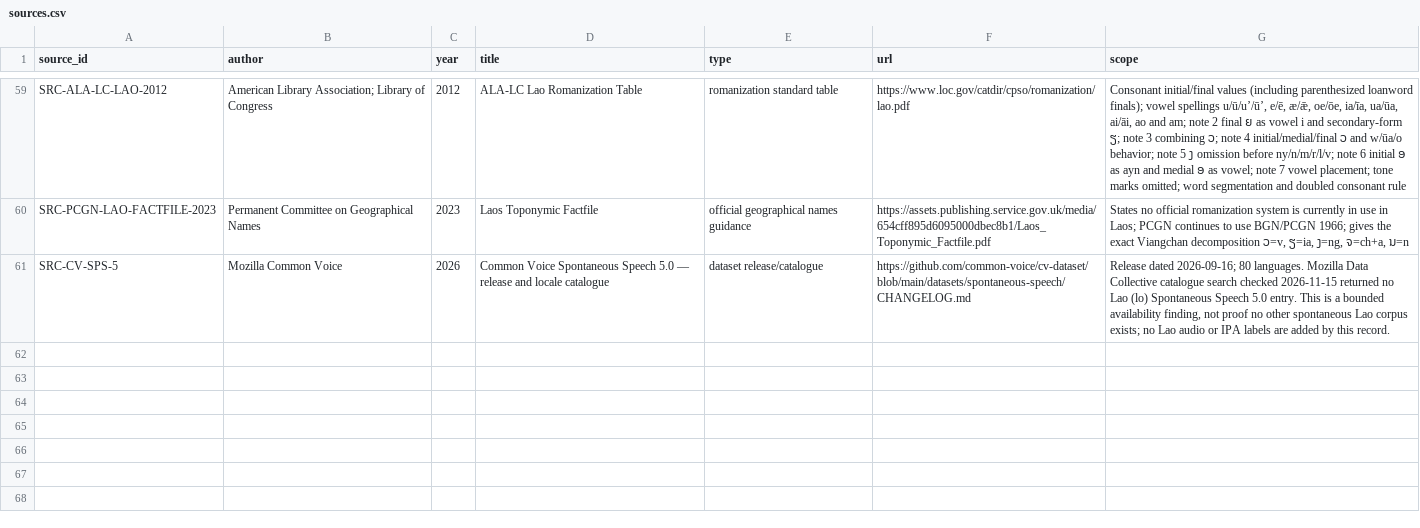
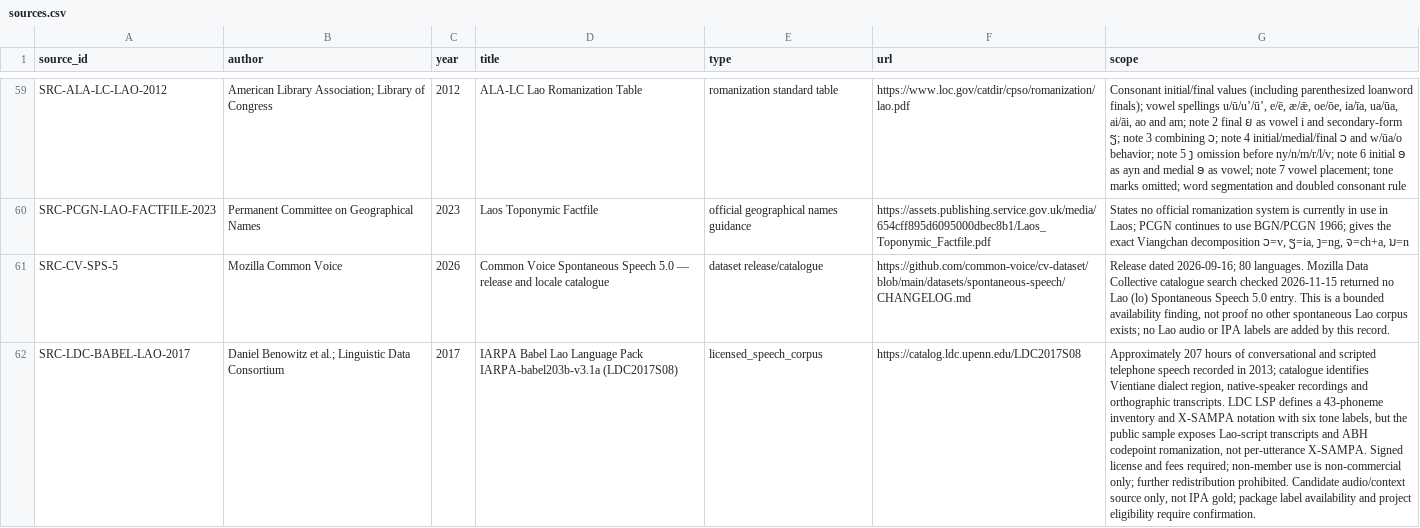
Before and after one commit to ClippyFirst/Lao-Ukrainian-Phonetic-System, a CSV file: data/evidence/sources.csv, drawn as a sheet; only a part is shown, gaps mark what is left out; the diff names each change by its address in the sheet, - before the commit and + after, or states it on an @@ line.

Commit message:
data: register licensed LDC Babel Lao audio candidate

```diff
--- a/data/evidence/sources.csv
+++ b/data/evidence/sources.csv
+row 62: SRC-LDC-BABEL-LAO-2017 | Daniel Benowitz et al.; Linguistic Data Consortium | 2017 | IARPA Babel Lao Language Pack IARPA-babel203b-v3.1a (LDC2017S08) | licensed_speech_corpus | https://catalog.ldc.upenn.edu/LDC2017S08 | Approximately 207 hours of conversational and scripted telephone speech recorded in 2013; catalogue identifies Vientiane dialect region, native-speaker recordings and orthographic transcripts. LDC LSP defines a 43-phoneme inventory and X-SAMPA notation with six tone labels, but the public sample exposes Lao-script transcripts and ABH codepoint romanization, not per-utterance X-SAMPA. Signed license and fees required; non-member use is non-commercial only; further redistribution prohibited. Candidate audio/context source only, not IPA gold; package label availability and project eligibility require confirmation.
```
